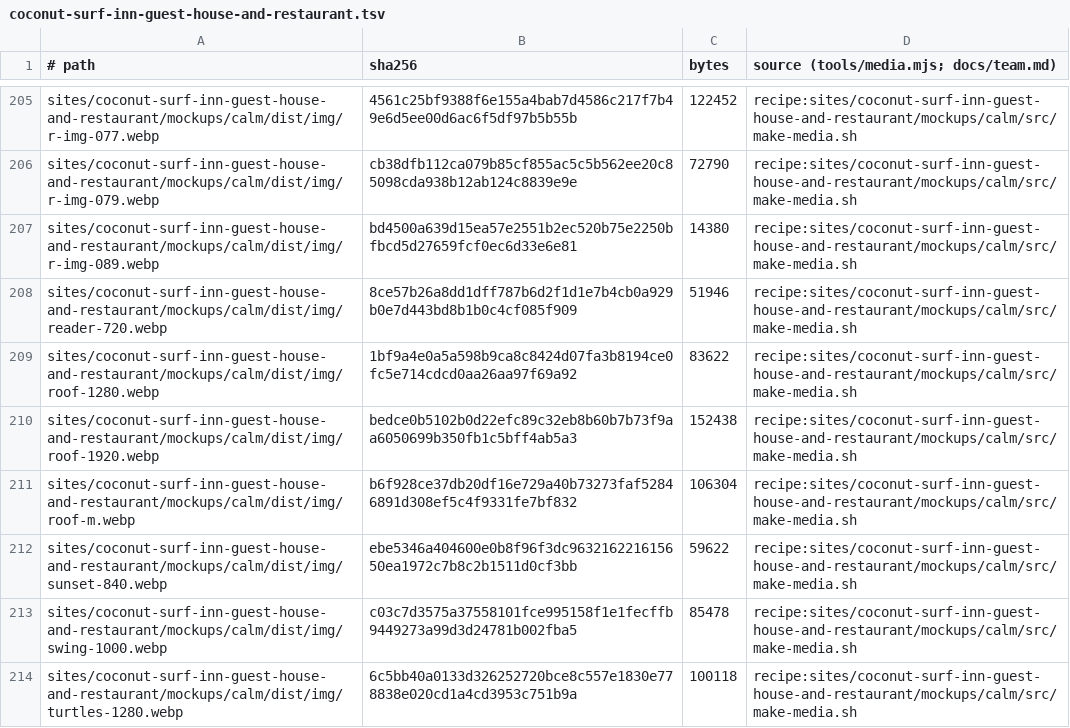
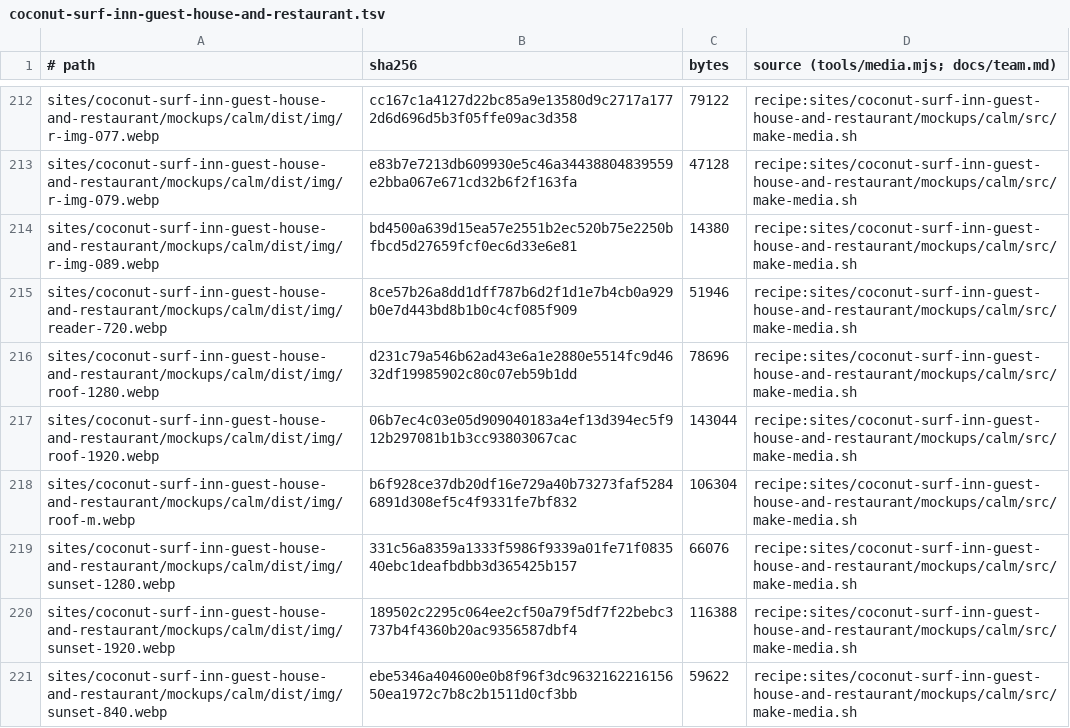
Before and after one commit to BloodyDeathRoll/oneshot, a TSV file: media/coconut-surf-inn-guest-house-and-restaurant.tsv, drawn as a sheet; only a part is shown, gaps mark what is left out; the shorter side is filled out with more unchanged rows; addresses are those after the commit; the diff covers the shown part only; the diff names each change by its address in the sheet, - before the commit and + after, or states it on an @@ line.

```diff
--- a/media/coconut-surf-inn-guest-house-and-restaurant.tsv
+++ b/media/coconut-surf-inn-guest-house-and-restaurant.tsv
-B212 (sha256): 4561c25bf9388f6e155a4bab7d4586c217f7b49e6d5ee00d6ac6f5df97b5b55b
+B212 (sha256): cc167c1a4127d22bc85a9e13580d9c2717a1772d6d696d5b3f05ffe09ac3d358
-C212 (bytes): 122452
+C212 (bytes): 79122
-B213 (sha256): cb38dfb112ca079b85cf855ac5c5b562ee20c85098cda938b12ab124c8839e9e
+B213 (sha256): e83b7e7213db609930e5c46a34438804839559e2bba067e671cd32b6f2f163fa
-C213 (bytes): 72790
+C213 (bytes): 47128
-B216 (sha256): 1bf9a4e0a5a598b9ca8c8424d07fa3b8194ce0fc5e714cdcd0aa26aa97f69a92
+B216 (sha256): d231c79a546b62ad43e6a1e2880e5514fc9d4632df19985902c80c07eb59b1dd
-C216 (bytes): 83622
+C216 (bytes): 78696
-B217 (sha256): bedce0b5102b0d22efc89c32eb8b60b7b73f9aa6050699b350fb1c5bff4ab5a3
+B217 (sha256): 06b7ec4c03e05d909040183a4ef13d394ec5f912b297081b1b3cc93803067cac
-C217 (bytes): 152438
+C217 (bytes): 143044
+row 219: sites/coconut-surf-inn-guest-house-and-restaurant/mockups/calm/dist/img/sunset-1280.webp | 331c56a8359a1333f5986f9339a01fe71f083540ebc1deafbdbb3d365425b157 | 66076 | recipe:sites/coconut-surf-inn-guest-house-and-restaurant/mockups/calm/src/make-media.sh
+row 220: sites/coconut-surf-inn-guest-house-and-restaurant/mockups/calm/dist/img/sunset-1920.webp | 189502c2295c064ee2cf50a79f5df7f22bebc3737b4f4360b20ac9356587dbf4 | 116388 | recipe:sites/coconut-surf-inn-guest-house-and-restaurant/mockups/calm/src/make-media.sh
```
Also changed, not shown: 11 added rows and 68 edited cells elsewhere in this file, 24 other files.
